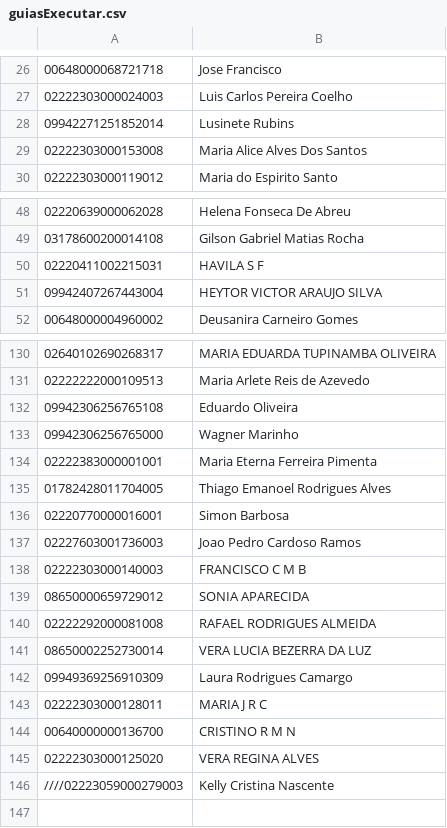
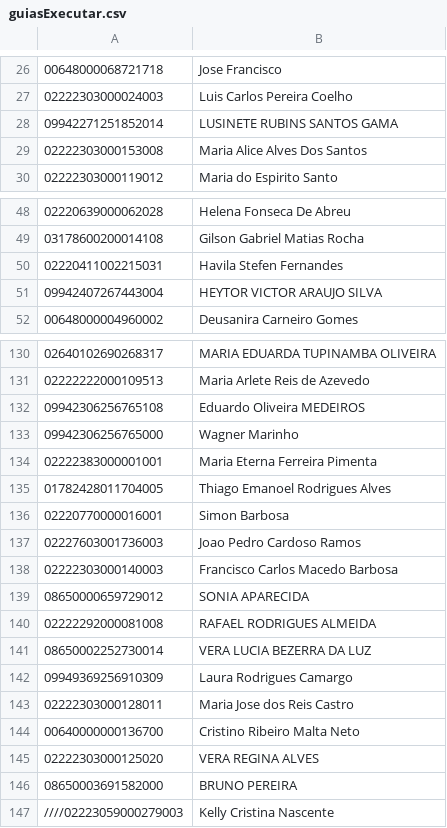
Before and after one commit to AVSOLVE/unimedauto, a CSV file: executar/guiasExecutar.csv, drawn as a sheet; only a part is shown, gaps mark what is left out.

```diff
--- a/executar/guiasExecutar.csv
+++ b/executar/guiasExecutar.csv
@@ -27,3 +27,3 @@
 02222303000024003;Luis Carlos Pereira Coelho
-09942271251852014;Lusinete Rubins
+09942271251852014;LUSINETE RUBINS SANTOS GAMA
 02222303000153008;Maria Alice Alves Dos Santos
@@ -49,3 +49,3 @@
 03178600200014108;Gilson Gabriel Matias Rocha
-02220411002215031;HAVILA S F
+02220411002215031;Havila Stefen Fernandes
 09942407267443004;HEYTOR VICTOR ARAUJO SILVA
@@ -131,3 +131,3 @@
 02222222000109513;Maria Arlete Reis de Azevedo
-09942306256765108;Eduardo Oliveira
+09942306256765108;Eduardo Oliveira MEDEIROS
 09942306256765000;Wagner Marinho
@@ -137,3 +137,3 @@
 02227603001736003;Joao Pedro Cardoso Ramos
-02222303000140003;FRANCISCO C M B
+02222303000140003;Francisco Carlos Macedo Barbosa
 08650000659729012;SONIA APARECIDA
@@ -142,5 +142,6 @@
 09949369256910309;Laura Rodrigues Camargo
-02222303000128011;MARIA J R C
-00640000000136700;CRISTINO R M N
+02222303000128011;Maria Jose dos Reis Castro
+00640000000136700;Cristino Ribeiro Malta Neto
 02222303000125020;VERA REGINA ALVES
+08650003691582000;BRUNO PEREIRA
 ////02223059000279003;Kelly Cristina Nascente
```
Also changed, not shown: montar/guiasFaturar.csv, 1 other file.
